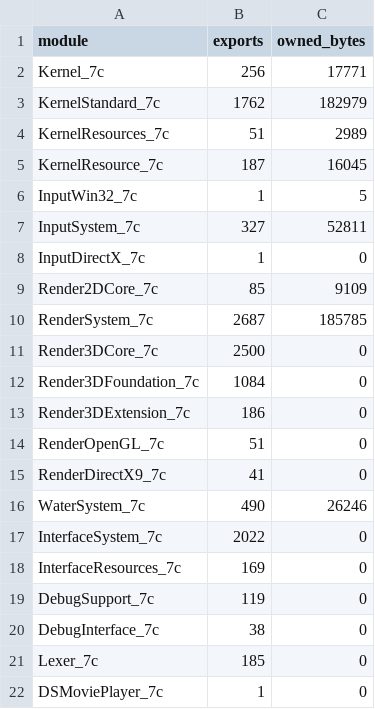
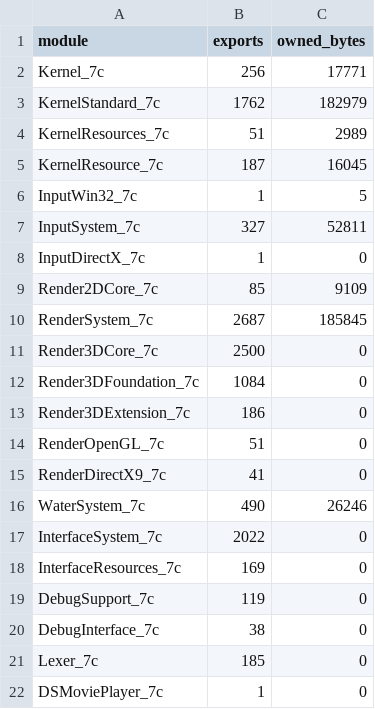
Before and after one commit to fedor606-20/trainz12-x64, a TSV file: tools/progress_exports.tsv, drawn as a sheet.

```diff
--- a/tools/progress_exports.tsv
+++ b/tools/progress_exports.tsv
@@ -9,3 +9,3 @@ InputDirectX_7c	1	0
 Render2DCore_7c	85	9109
-RenderSystem_7c	2687	185785
+RenderSystem_7c	2687	185845
 Render3DCore_7c	2500	0
```
Also changed, not shown: 7 other files.
